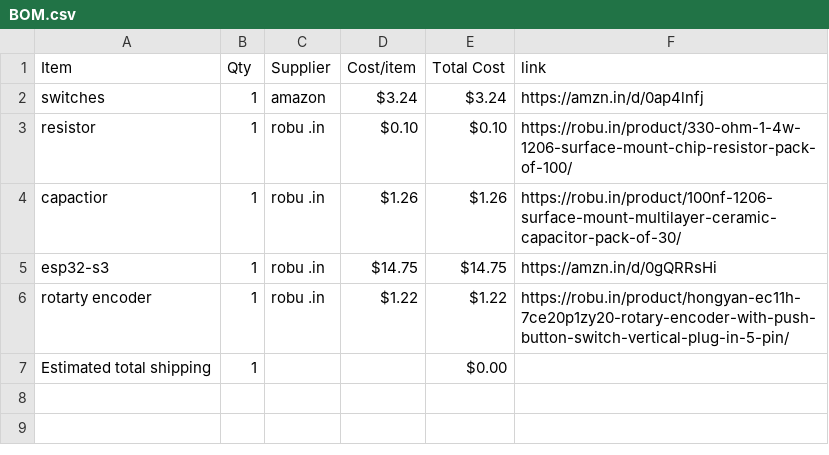
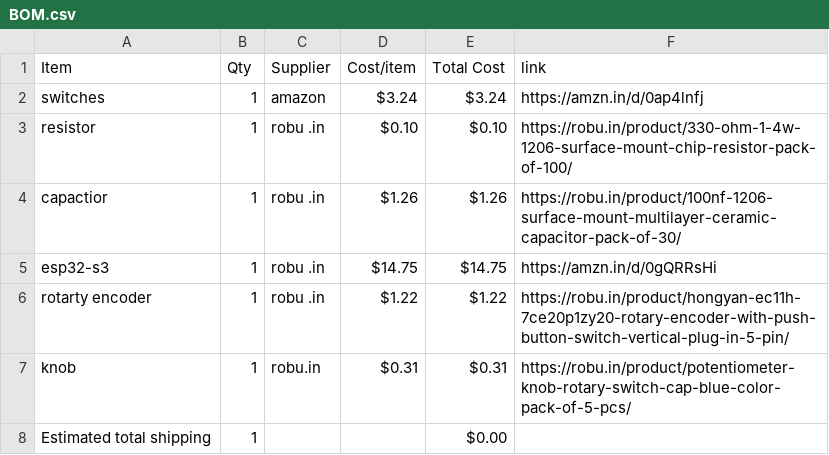
Before and after one commit to bhavanasrinamthabad1809-hub/emotion-engine, a CSV file: BOM.csv, drawn as a sheet; the diff names each change by its address in the sheet, - before the commit and + after, or states it on an @@ line.

```diff
--- a/BOM.csv
+++ b/BOM.csv
+row 7: knob | 1 | robu.in | $0.31 | $0.31 | https://robu.in/product/potentiometer-knob-rotary-switch-cap-blue-color-pack-of-5-pcs/
```
